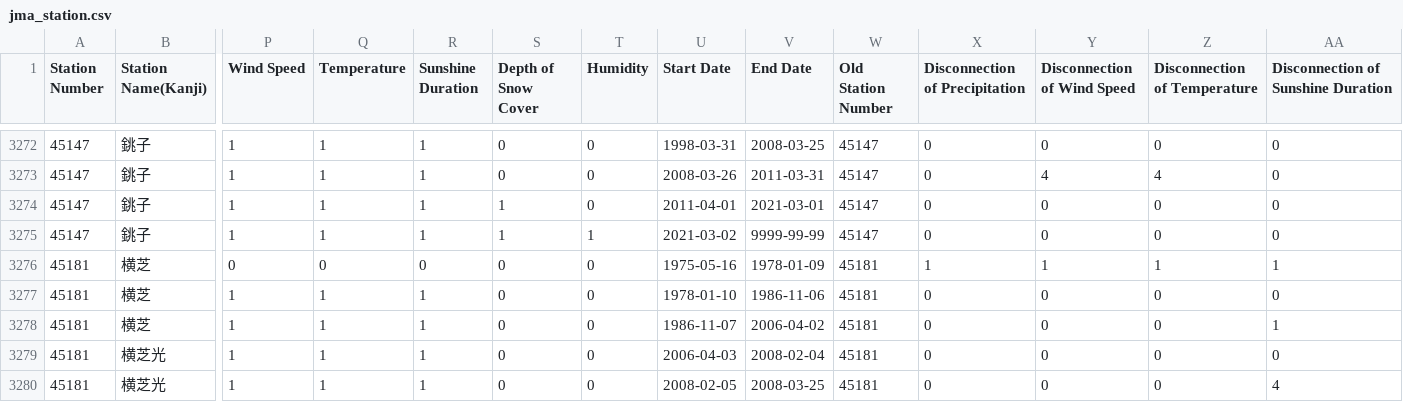
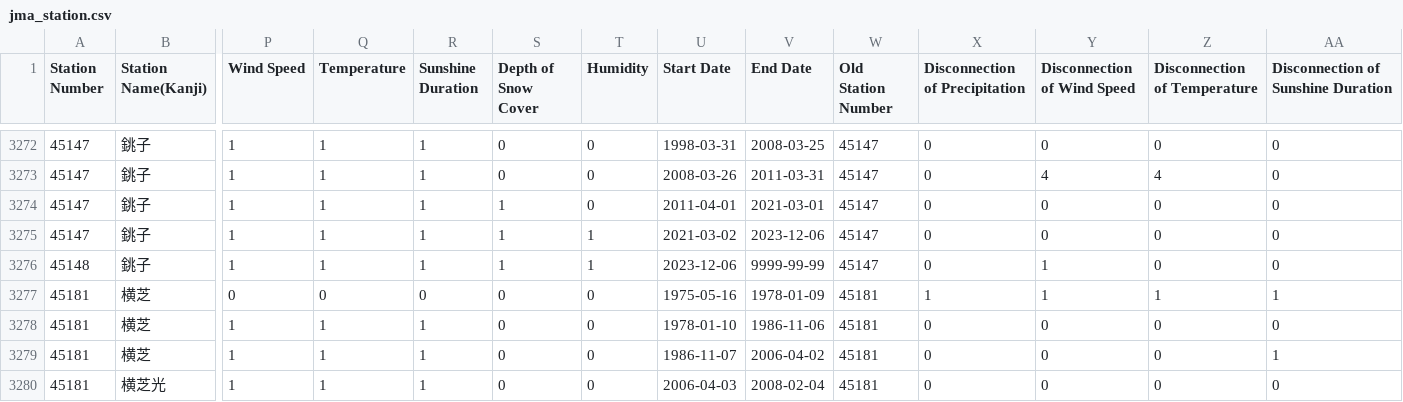
Before and after one commit to code4fukui/jma_station, a CSV file: jma_station.csv, drawn as a sheet; only a part is shown, gaps mark what is left out; the shorter side is filled out with more unchanged rows; rows hold the shown columns only; the diff names each change by its address in the sheet, - before the commit and + after, or states it on an @@ line.

Commit message:
update data

```diff
--- a/jma_station.csv
+++ b/jma_station.csv
-V3275 (End Date): 9999-99-99
+V3275 (End Date): 2023-12-06
+row 3276: 45148 | 銚子 | 1 | 1 | 1 | 1 | 1 | 2023-12-06 | 9999-99-99 | 45147 | 0 | 1 | 0 | 0
```
Also changed, not shown: jma_station_active.csv, 4 other files.
